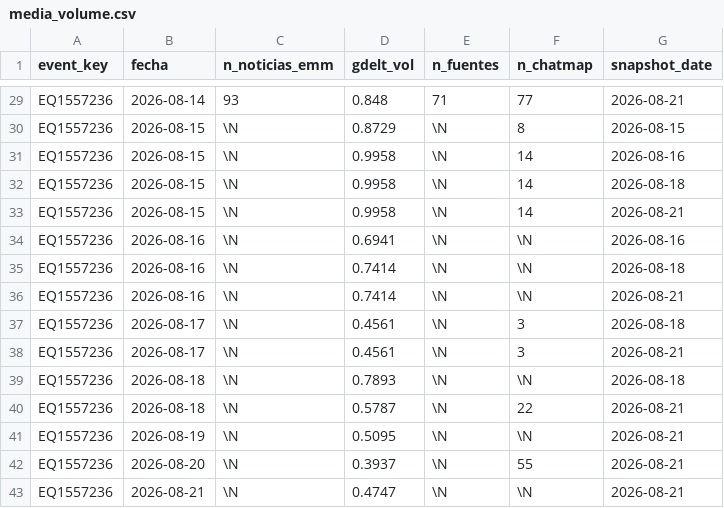
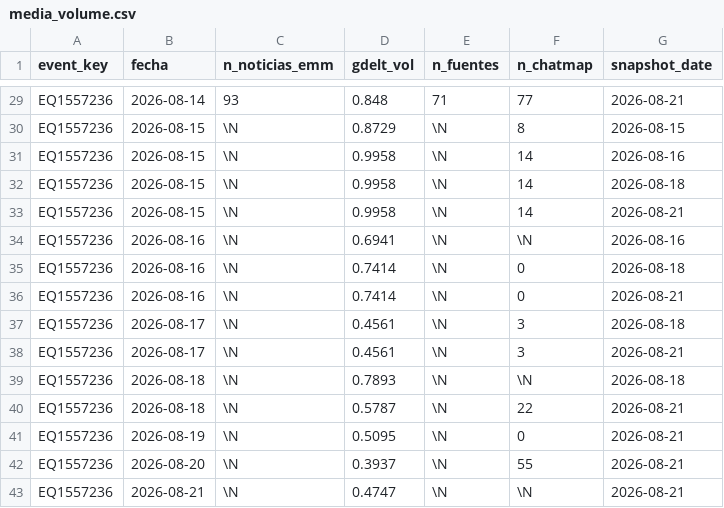
Before and after one commit to 18orkidea/monitor-terremoto-colombia, a CSV file: data/dumps/media_volume.csv, drawn as a sheet; only a part is shown, gaps mark what is left out.

```diff
--- a/data/dumps/media_volume.csv
+++ b/data/dumps/media_volume.csv
@@ -34,4 +34,4 @@ EQ1557236,2026-08-15,\N,0.9958,\N,14,2026-08-21
 EQ1557236,2026-08-16,\N,0.6941,\N,\N,2026-08-16
-EQ1557236,2026-08-16,\N,0.7414,\N,\N,2026-08-18
-EQ1557236,2026-08-16,\N,0.7414,\N,\N,2026-08-21
+EQ1557236,2026-08-16,\N,0.7414,\N,0,2026-08-18
+EQ1557236,2026-08-16,\N,0.7414,\N,0,2026-08-21
 EQ1557236,2026-08-17,\N,0.4561,\N,3,2026-08-18
@@ -40,3 +40,3 @@ EQ1557236,2026-08-18,\N,0.7893,\N,\N,2026-08-18
 EQ1557236,2026-08-18,\N,0.5787,\N,22,2026-08-21
-EQ1557236,2026-08-19,\N,0.5095,\N,\N,2026-08-21
+EQ1557236,2026-08-19,\N,0.5095,\N,0,2026-08-21
 EQ1557236,2026-08-20,\N,0.3937,\N,55,2026-08-21
```
Also changed, not shown: 11 other files.
